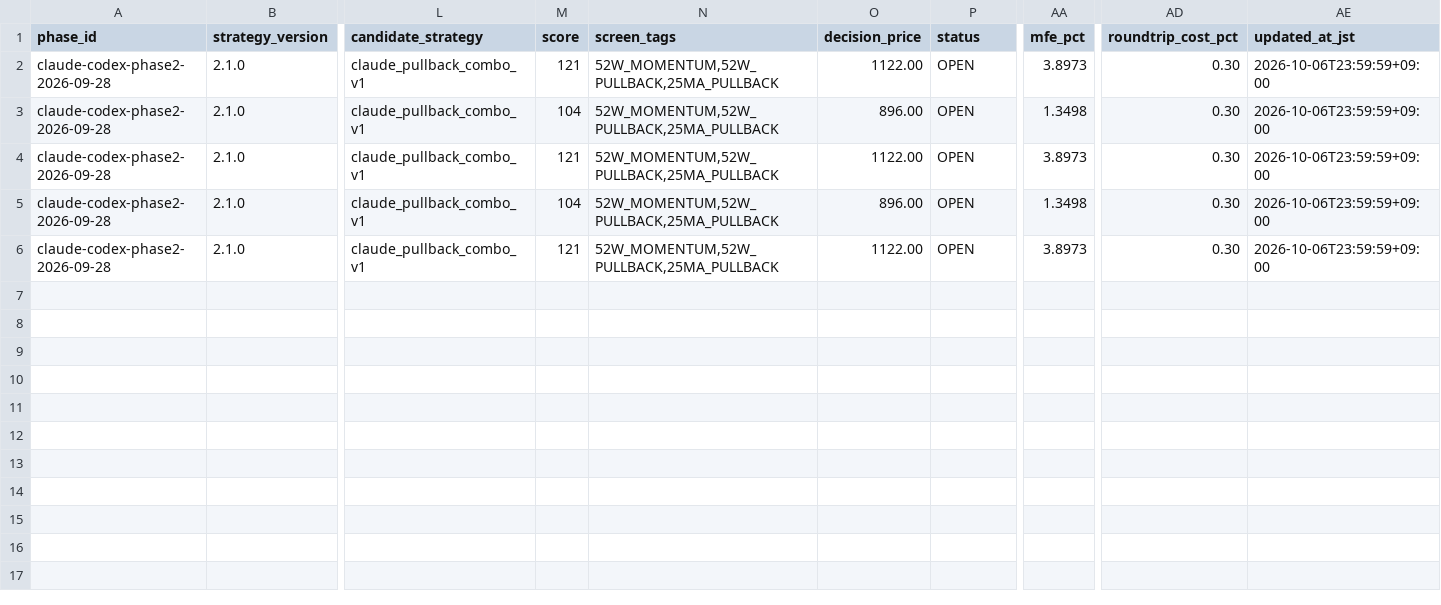
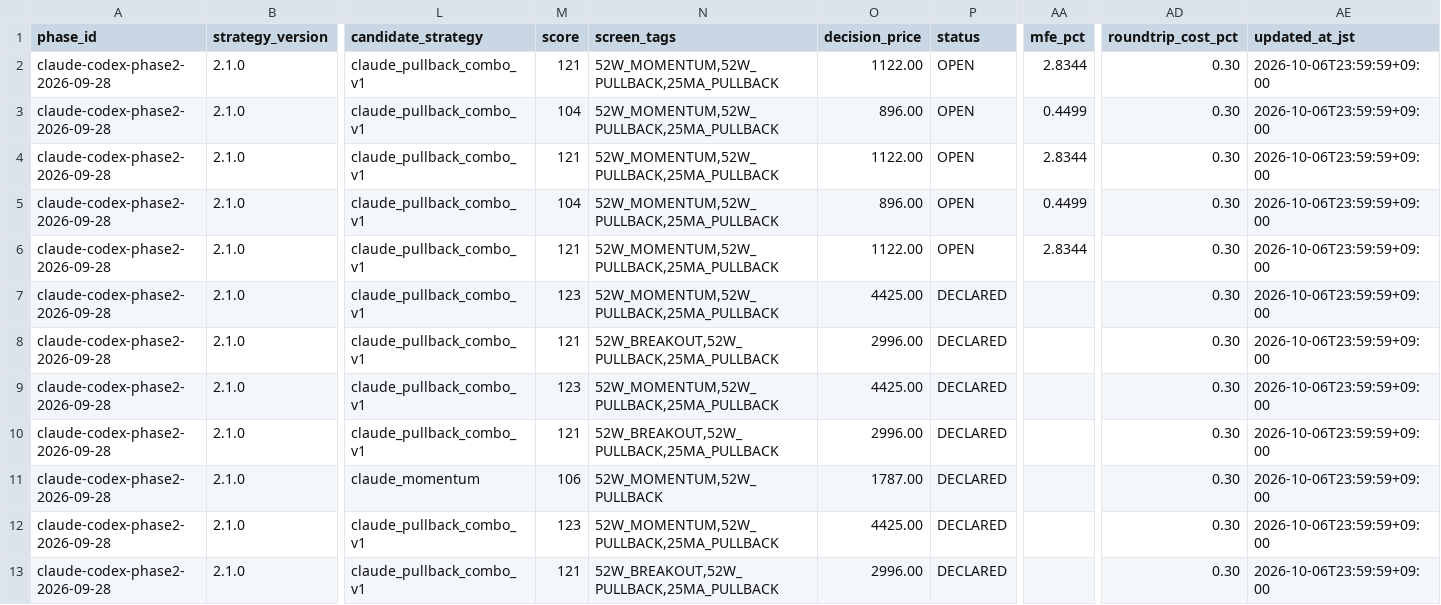
Before and after one commit to MANDAI0571/stock-news-monitor, a CSV file: data/claude_300man_entry_shadow.csv, drawn as a sheet; only a part is shown, gaps mark what is left out; rows hold the shown columns only; the diff names each change by its address in the sheet, - before the commit and + after, or states it on an @@ line.

```diff
--- a/data/claude_300man_entry_shadow.csv
+++ b/data/claude_300man_entry_shadow.csv
-AA2 (mfe_pct): 3.8973
+AA2 (mfe_pct): 2.8344
-AA3 (mfe_pct): 1.3498
+AA3 (mfe_pct): 0.4499
-AA4 (mfe_pct): 3.8973
+AA4 (mfe_pct): 2.8344
-AA5 (mfe_pct): 1.3498
+AA5 (mfe_pct): 0.4499
-AA6 (mfe_pct): 3.8973
+AA6 (mfe_pct): 2.8344
+row 7: claude-codex-phase2-2026-09-28 | 2.1.0 | claude_pullback_combo_v1 | 123 | 52W_MOMENTUM,52W_PULLBACK,25MA_PULLBACK | 4425.00 | DECLARED |  | 0.30 | 2026-10-06T23:59:59+09:00
+row 8: claude-codex-phase2-2026-09-28 | 2.1.0 | claude_pullback_combo_v1 | 121 | 52W_BREAKOUT,52W_PULLBACK,25MA_PULLBACK | 2996.00 | DECLARED |  | 0.30 | 2026-10-06T23:59:59+09:00
+row 9: claude-codex-phase2-2026-09-28 | 2.1.0 | claude_pullback_combo_v1 | 123 | 52W_MOMENTUM,52W_PULLBACK,25MA_PULLBACK | 4425.00 | DECLARED |  | 0.30 | 2026-10-06T23:59:59+09:00
+row 10: claude-codex-phase2-2026-09-28 | 2.1.0 | claude_pullback_combo_v1 | 121 | 52W_BREAKOUT,52W_PULLBACK,25MA_PULLBACK | 2996.00 | DECLARED |  | 0.30 | 2026-10-06T23:59:59+09:00
+row 11: claude-codex-phase2-2026-09-28 | 2.1.0 | claude_momentum | 106 | 52W_MOMENTUM,52W_PULLBACK | 1787.00 | DECLARED |  | 0.30 | 2026-10-06T23:59:59+09:00
+row 12: claude-codex-phase2-2026-09-28 | 2.1.0 | claude_pullback_combo_v1 | 123 | 52W_MOMENTUM,52W_PULLBACK,25MA_PULLBACK | 4425.00 | DECLARED |  | 0.30 | 2026-10-06T23:59:59+09:00
+row 13: claude-codex-phase2-2026-09-28 | 2.1.0 | claude_pullback_combo_v1 | 121 | 52W_BREAKOUT,52W_PULLBACK,25MA_PULLBACK | 2996.00 | DECLARED |  | 0.30 | 2026-10-06T23:59:59+09:00
```
Also changed, not shown: 1 other file.
